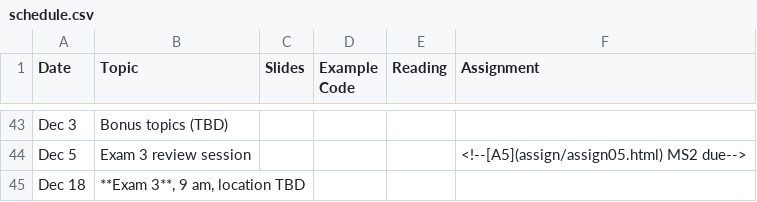
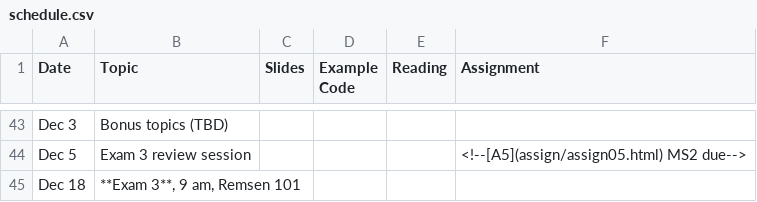
Before and after one commit to jhucsf/fall2025, a CSV file: schedule.csv, drawn as a sheet; only a part is shown, gaps mark what is left out.

Commit message:
location for Exam 3

```diff
--- a/schedule.csv
+++ b/schedule.csv
@@ -44,2 +44,2 @@ Dec 3,"Bonus topics (TBD)"
 Dec 5,"Exam 3 review session",,,,"<!--[A5](assign/assign05.html) MS2 due-->"
-Dec 18,"**Exam 3**, 9 am, location TBD"
+Dec 18,"**Exam 3**, 9 am, Remsen 101"
```
Also changed, not shown: 1 other file.
